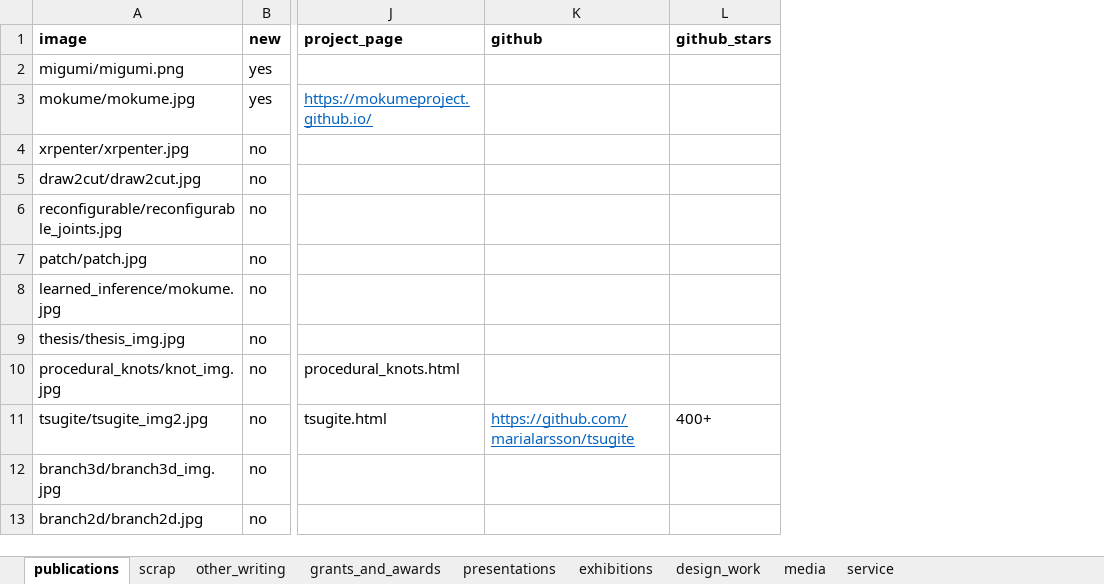
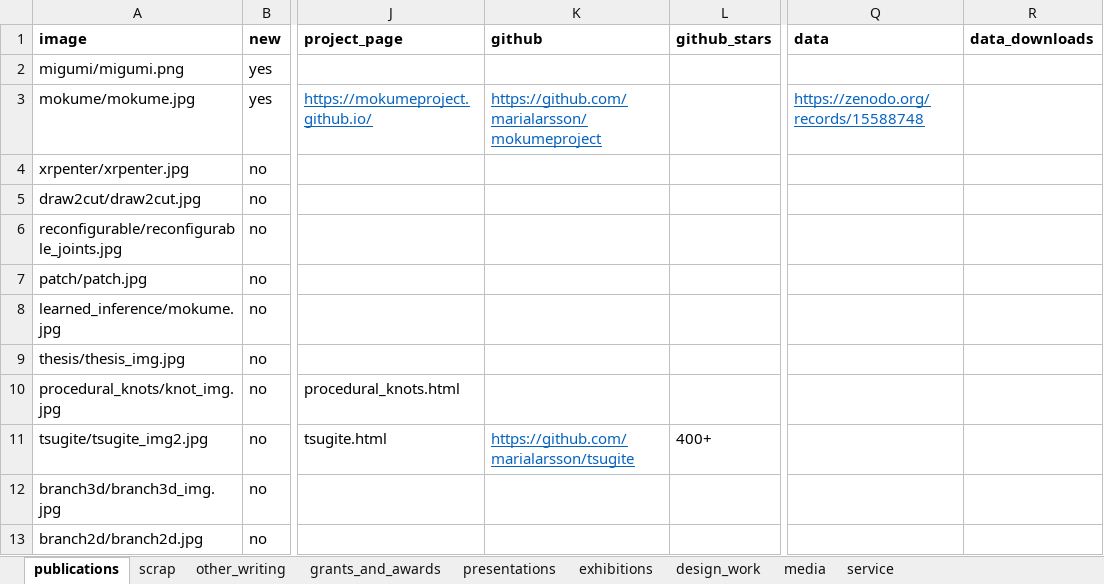
Before and after one commit to marialarsson/marialarsson.github.io, an Excel workbook: info.xlsx, sheet publications, drawn as a sheet; only a part is shown, gaps mark what is left out; values as stored, in another font and other column widths than the file's, no borders; the diff names each change by its address in the sheet, - before the commit and + after, or states it on an @@ line.

Commit message:
data, code

```diff
--- a/info.xlsx (sheet publications)
+++ b/info.xlsx (sheet publications)
+column Q (data), row 3: https://zenodo.org/records/15588748
+column R (data_downloads), empty
-K3 (github): (empty)
+K3 (github): https://github.com/marialarsson/mokumeproject
```
Also changed, not shown: 4 other files.
